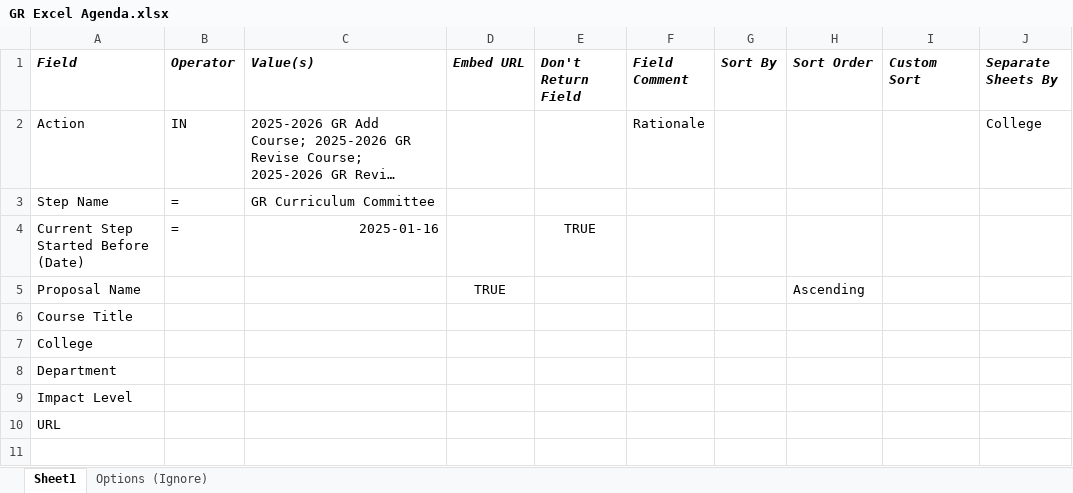
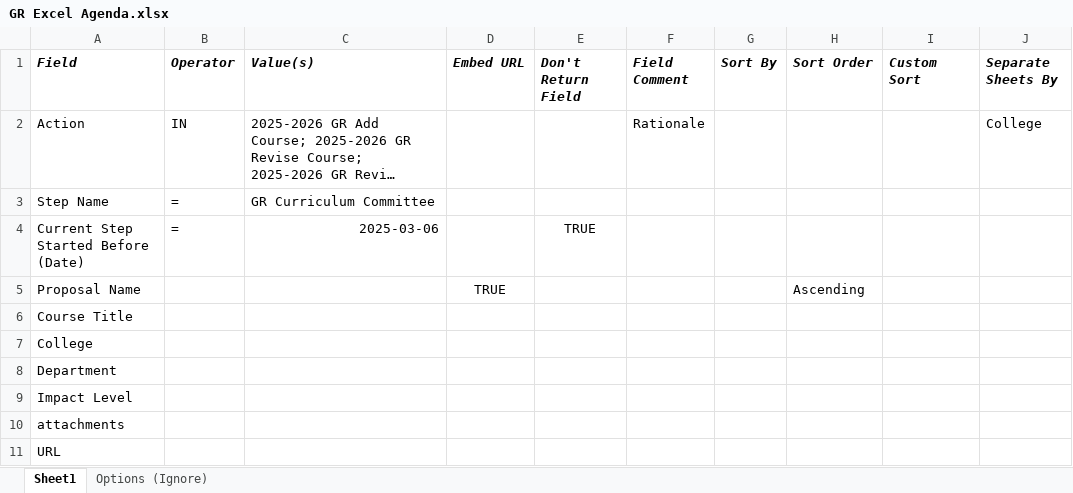
Before and after one commit to jas0123uah/curriculog_excel_sheet_generator, an Excel workbook: inputs/GR Excel Agenda.xlsx, sheet Sheet1, drawn as a sheet; long unchanged cells end in …; values as stored, in another font and other column widths than the file's, no borders; the diff names each change by its address in the sheet, - before the commit and + after, or states it on an @@ line.

Commit message:
update agendas to pull attachments

```diff
--- a/inputs/GR Excel Agenda.xlsx (sheet Sheet1)
+++ b/inputs/GR Excel Agenda.xlsx (sheet Sheet1)
-C4 (Value(s)): 2025-01-16
+C4 (Value(s)): 2025-03-06
+row 10: attachments
```
Also changed, not shown: sheet Options (Ignore), inputs/UG Excel Agenda.xlsx, 2 other files.
